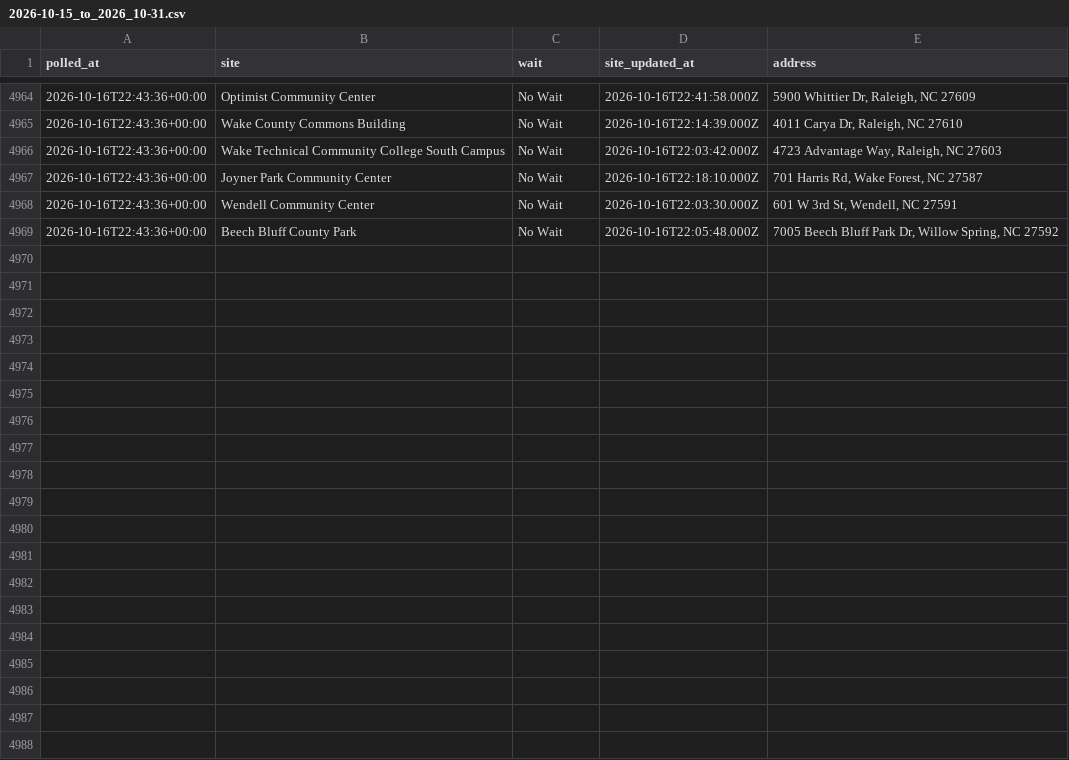
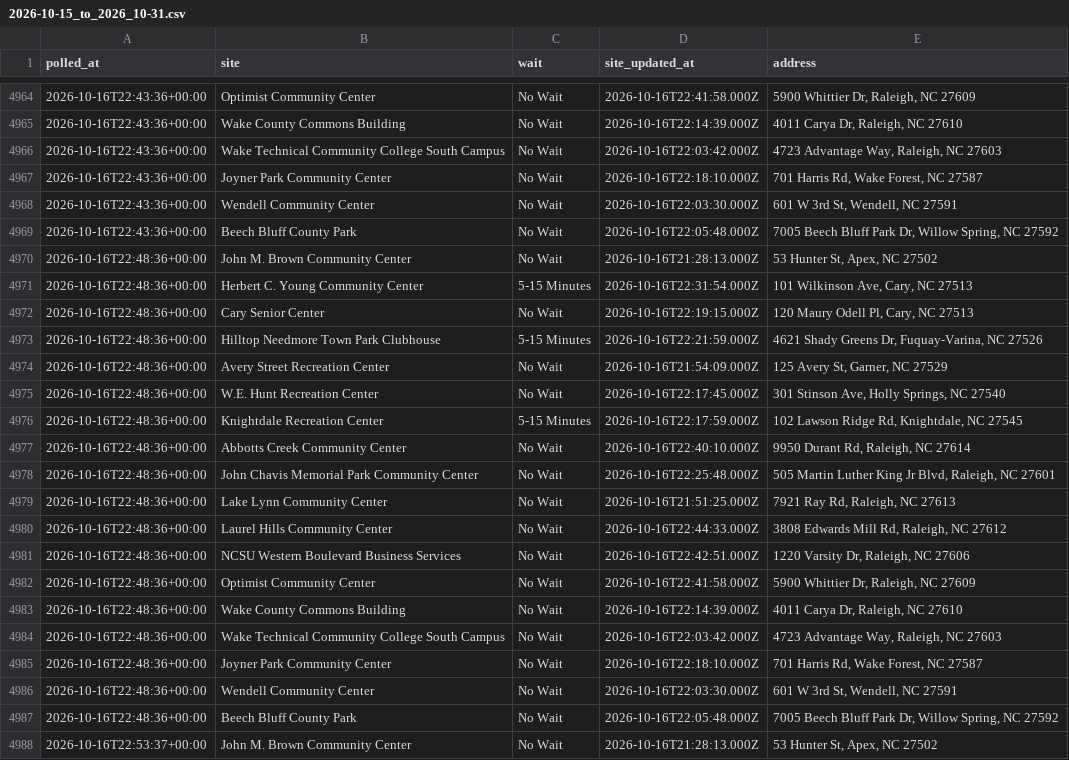
Before and after one commit to KevinRemhof/wakeearlyvotewait, a CSV file: 2026-10-15_to_2026_10-31.csv, drawn as a sheet; only a part is shown, gaps mark what is left out; the diff covers the shown part only.

```diff
--- a/2026-10-15_to_2026_10-31.csv
+++ b/2026-10-15_to_2026_10-31.csv
@@ -4969 +4969,20 @@ polled_at,site,wait,site_updated_at,address
 2026-10-16T22:43:36+00:00,Beech Bluff County Park,No Wait,2026-10-16T22:05:48.000Z,"7005 Beech Bluff Park Dr, Willow Spring, NC 27592"
+2026-10-16T22:48:36+00:00,John M. Brown Community Center,No Wait,2026-10-16T21:28:13.000Z,"53 Hunter St, Apex, NC 27502"
+2026-10-16T22:48:36+00:00,Herbert C. Young Community Center,5-15 Minutes,2026-10-16T22:31:54.000Z,"101 Wilkinson Ave, Cary, NC 27513"
+2026-10-16T22:48:36+00:00,Cary Senior Center,No Wait,2026-10-16T22:19:15.000Z,"120 Maury Odell Pl, Cary, NC 27513"
+2026-10-16T22:48:36+00:00,Hilltop Needmore Town Park Clubhouse,5-15 Minutes,2026-10-16T22:21:59.000Z,"4621 Shady Greens Dr, Fuquay-Varina, NC 27526"
+2026-10-16T22:48:36+00:00,Avery Street Recreation Center,No Wait,2026-10-16T21:54:09.000Z,"125 Avery St, Garner, NC 27529"
+2026-10-16T22:48:36+00:00,W.E. Hunt Recreation Center,No Wait,2026-10-16T22:17:45.000Z,"301 Stinson Ave, Holly Springs, NC 27540"
+2026-10-16T22:48:36+00:00,Knightdale Recreation Center,5-15 Minutes,2026-10-16T22:17:59.000Z,"102 Lawson Ridge Rd, Knightdale, NC 27545"
+2026-10-16T22:48:36+00:00,Abbotts Creek Community Center,No Wait,2026-10-16T22:40:10.000Z,"9950 Durant Rd, Raleigh, NC 27614"
+2026-10-16T22:48:36+00:00,John Chavis Memorial Park Community Center,No Wait,2026-10-16T22:25:48.000Z,"505 Martin Luther King Jr Blvd, Raleigh, NC 27601"
+2026-10-16T22:48:36+00:00,Lake Lynn Community Center,No Wait,2026-10-16T21:51:25.000Z,"7921 Ray Rd, Raleigh, NC 27613"
+2026-10-16T22:48:36+00:00,Laurel Hills Community Center,No Wait,2026-10-16T22:44:33.000Z,"3808 Edwards Mill Rd, Raleigh, NC 27612"
+2026-10-16T22:48:36+00:00,NCSU Western Boulevard Business Services,No Wait,2026-10-16T22:42:51.000Z,"1220 Varsity Dr, Raleigh, NC 27606"
+2026-10-16T22:48:36+00:00,Optimist Community Center,No Wait,2026-10-16T22:41:58.000Z,"5900 Whittier Dr, Raleigh, NC 27609"
+2026-10-16T22:48:36+00:00,Wake County Commons Building,No Wait,2026-10-16T22:14:39.000Z,"4011 Carya Dr, Raleigh, NC 27610"
+2026-10-16T22:48:36+00:00,Wake Technical Community College South Campus,No Wait,2026-10-16T22:03:42.000Z,"4723 Advantage Way, Raleigh, NC 27603"
+2026-10-16T22:48:36+00:00,Joyner Park Community Center,No Wait,2026-10-16T22:18:10.000Z,"701 Harris Rd, Wake Forest, NC 27587"
+2026-10-16T22:48:36+00:00,Wendell Community Center,No Wait,2026-10-16T22:03:30.000Z,"601 W 3rd St, Wendell, NC 27591"
+2026-10-16T22:48:36+00:00,Beech Bluff County Park,No Wait,2026-10-16T22:05:48.000Z,"7005 Beech Bluff Park Dr, Willow Spring, NC 27592"
+2026-10-16T22:53:37+00:00,John M. Brown Community Center,No Wait,2026-10-16T21:28:13.000Z,"53 Hunter St, Apex, NC 27502"
```
Also changed, not shown: 17 added rows elsewhere in this file, 1 other file.
